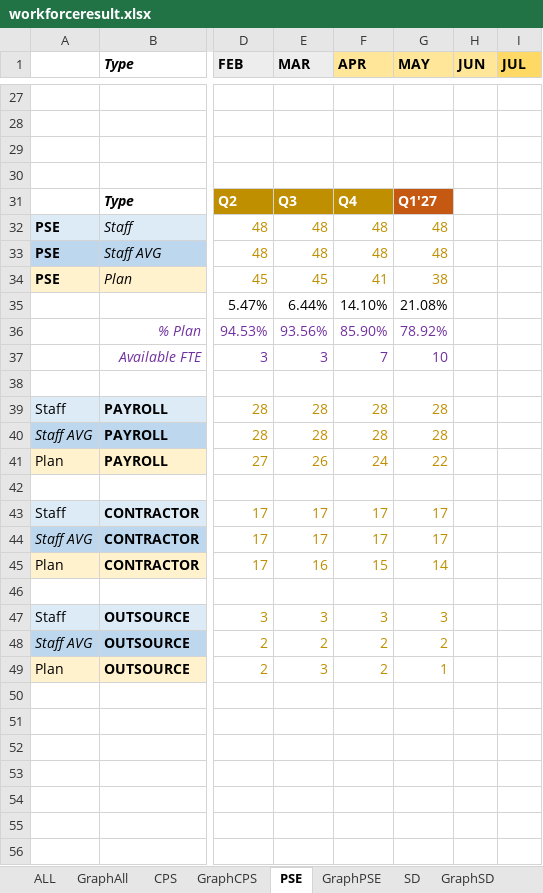
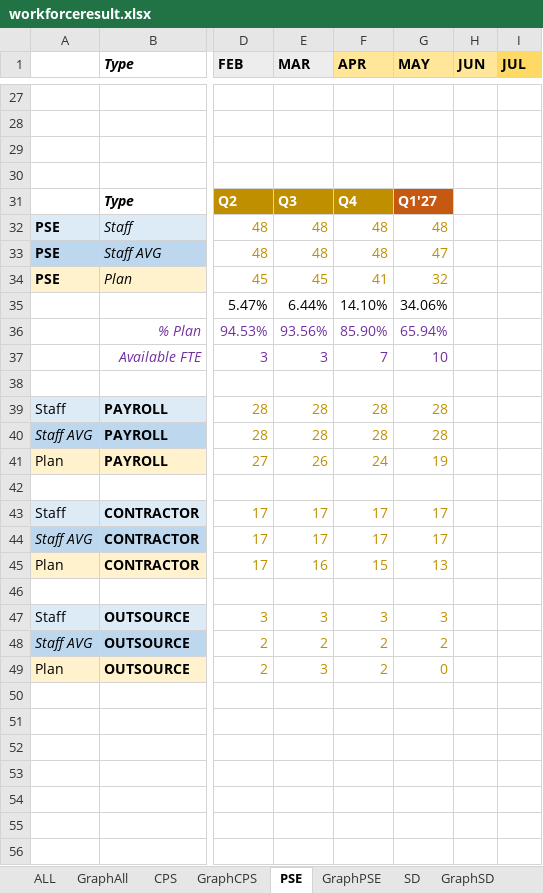
Before and after one commit to wrisr/rm-workforce, an Excel workbook: workforceresult.xlsx, sheet PSE, drawn as a sheet; only a part is shown, gaps mark what is left out; values as stored, in another font and other column widths than the file's, no borders; the diff names each change by its address in the sheet, - before the commit and + after, or states it on an @@ line.

```diff
--- a/workforceresult.xlsx (sheet PSE)
+++ b/workforceresult.xlsx (sheet PSE)
-G33 (MAY): 48
+G33 (MAY): 47
-G34 (MAY): 38
+G34 (MAY): 32
-G35 (MAY): 21.08%
+G35 (MAY): 34.06%
-G36 (MAY): 78.92%
+G36 (MAY): 65.94%
-G41 (MAY): 22
+G41 (MAY): 19
-G45 (MAY): 14
+G45 (MAY): 13
-G49 (MAY): 1
+G49 (MAY): 0
```
Also changed, not shown: sheet ALL, sheet GraphPSE, sheet SD, sheet AIC, sheet GraphAll, sheet CPS, 3 more sheets.
